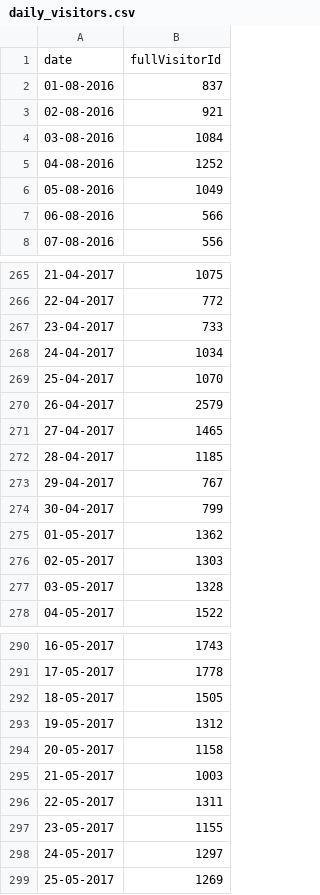
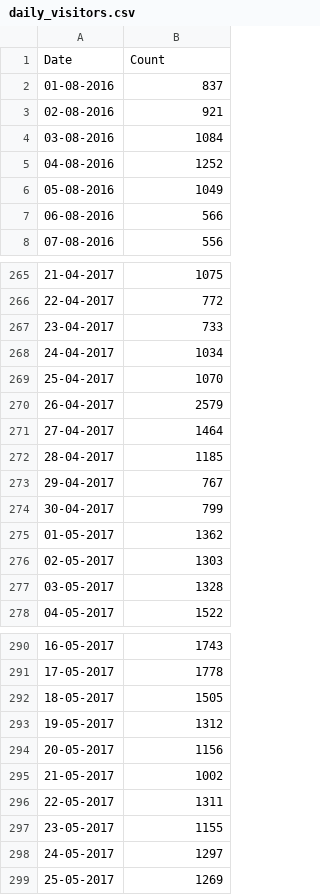
Before and after one commit to Andrew-Bordei/Data-Science, a CSV file: recommendation_system/data/daily_visitors.csv, drawn as a sheet; only a part is shown, gaps mark what is left out.

```diff
--- a/recommendation_system/data/daily_visitors.csv
+++ b/recommendation_system/data/daily_visitors.csv
@@ -1,2 +1,2 @@
-date,fullVisitorId
+Date,Count
 01-08-2016,837
@@ -270,3 +270,3 @@ date,fullVisitorId
 26-04-2017,2579
-27-04-2017,1465
+27-04-2017,1464
 28-04-2017,1185
@@ -293,4 +293,4 @@ date,fullVisitorId
 19-05-2017,1312
-20-05-2017,1158
-21-05-2017,1003
+20-05-2017,1156
+21-05-2017,1002
 22-05-2017,1311
```
Also changed, not shown: recommendation_system/data/daily_purchases.csv, recommendation_system/data/pie_categories.csv, 5 other files.
